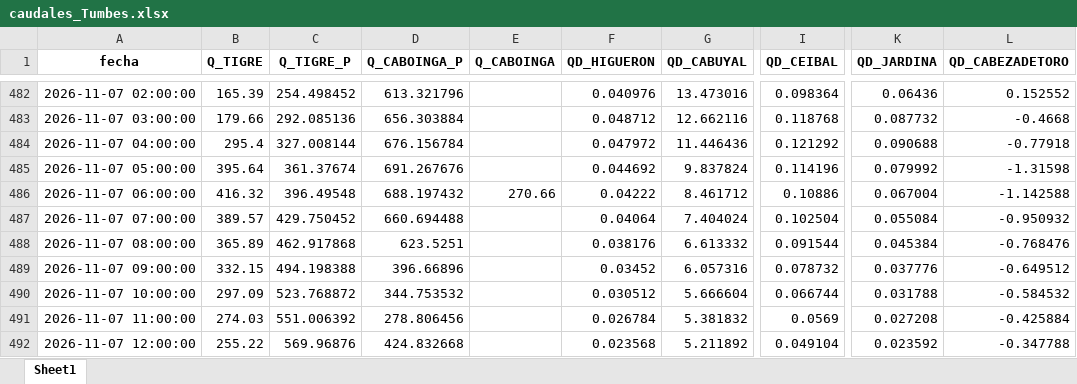
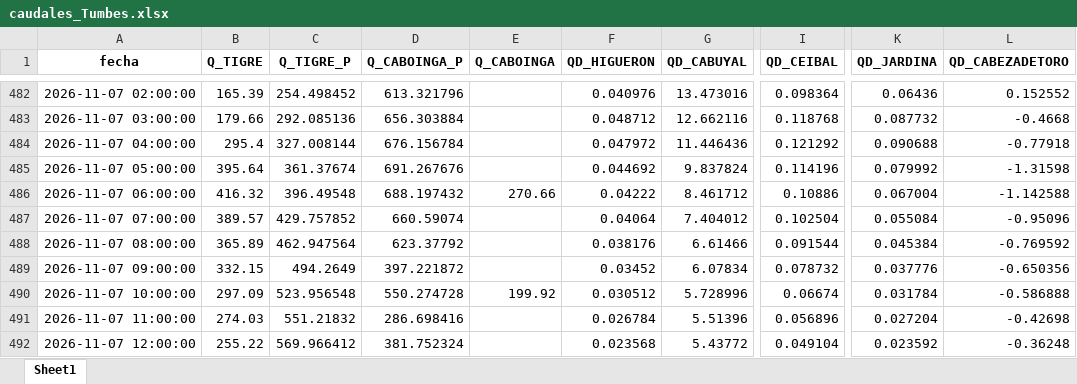
Before and after one commit to jamesvidalm/visor-Tumbes, an Excel workbook: data/caudales/caudales_Tumbes.xlsx, sheet Sheet1, drawn as a sheet; only a part is shown, gaps mark what is left out; values as stored, in another font and other column widths than the file's, no borders; the diff covers the shown part only; the diff names each change by its address in the sheet, - before the commit and + after, or states it on an @@ line.

Commit message:
Add files via upload

```diff
--- a/data/caudales/caudales_Tumbes.xlsx (sheet Sheet1)
+++ b/data/caudales/caudales_Tumbes.xlsx (sheet Sheet1)
-C487 (Q_TIGRE_P): 429.750452
+C487 (Q_TIGRE_P): 429.757852
-D487 (Q_CABOINGA_P): 660.694488
+D487 (Q_CABOINGA_P): 660.59074
-G487 (QD_CABUYAL): 7.404024
+G487 (QD_CABUYAL): 7.404012
-L487 (QD_CABEZADETORO): -0.950932
+L487 (QD_CABEZADETORO): -0.95096
-C488 (Q_TIGRE_P): 462.917868
+C488 (Q_TIGRE_P): 462.947564
-D488 (Q_CABOINGA_P): 623.5251
+D488 (Q_CABOINGA_P): 623.37792
-G488 (QD_CABUYAL): 6.613332
+G488 (QD_CABUYAL): 6.61466
-L488 (QD_CABEZADETORO): -0.768476
+L488 (QD_CABEZADETORO): -0.769592
-C489 (Q_TIGRE_P): 494.198388
+C489 (Q_TIGRE_P): 494.2649
-D489 (Q_CABOINGA_P): 396.66896
+D489 (Q_CABOINGA_P): 397.221872
-G489 (QD_CABUYAL): 6.057316
+G489 (QD_CABUYAL): 6.07834
-L489 (QD_CABEZADETORO): -0.649512
+L489 (QD_CABEZADETORO): -0.650356
-C490 (Q_TIGRE_P): 523.768872
+C490 (Q_TIGRE_P): 523.956548
-D490 (Q_CABOINGA_P): 344.753532
+D490 (Q_CABOINGA_P): 550.274728
-E490 (Q_CABOINGA): (empty)
+E490 (Q_CABOINGA): 199.92
-G490 (QD_CABUYAL): 5.666604
+G490 (QD_CABUYAL): 5.728996
-I490 (QD_CEIBAL): 0.066744
+I490 (QD_CEIBAL): 0.06674
-K490 (QD_JARDINA): 0.031788
+K490 (QD_JARDINA): 0.031784
-L490 (QD_CABEZADETORO): -0.584532
+L490 (QD_CABEZADETORO): -0.586888
-C491 (Q_TIGRE_P): 551.006392
+C491 (Q_TIGRE_P): 551.21832
-D491 (Q_CABOINGA_P): 278.806456
+D491 (Q_CABOINGA_P): 286.698416
-G491 (QD_CABUYAL): 5.381832
+G491 (QD_CABUYAL): 5.51396
-I491 (QD_CEIBAL): 0.0569
+I491 (QD_CEIBAL): 0.056896
-K491 (QD_JARDINA): 0.027208
+K491 (QD_JARDINA): 0.027204
-L491 (QD_CABEZADETORO): -0.425884
+L491 (QD_CABEZADETORO): -0.42698
-C492 (Q_TIGRE_P): 569.96876
+C492 (Q_TIGRE_P): 569.966412
-D492 (Q_CABOINGA_P): 424.832668
+D492 (Q_CABOINGA_P): 381.752324
-G492 (QD_CABUYAL): 5.211892
+G492 (QD_CABUYAL): 5.43772
-L492 (QD_CABEZADETORO): -0.347788
+L492 (QD_CABEZADETORO): -0.36248
```
Also changed, not shown: 6 added rows and 624 edited cells elsewhere in this sheet.
